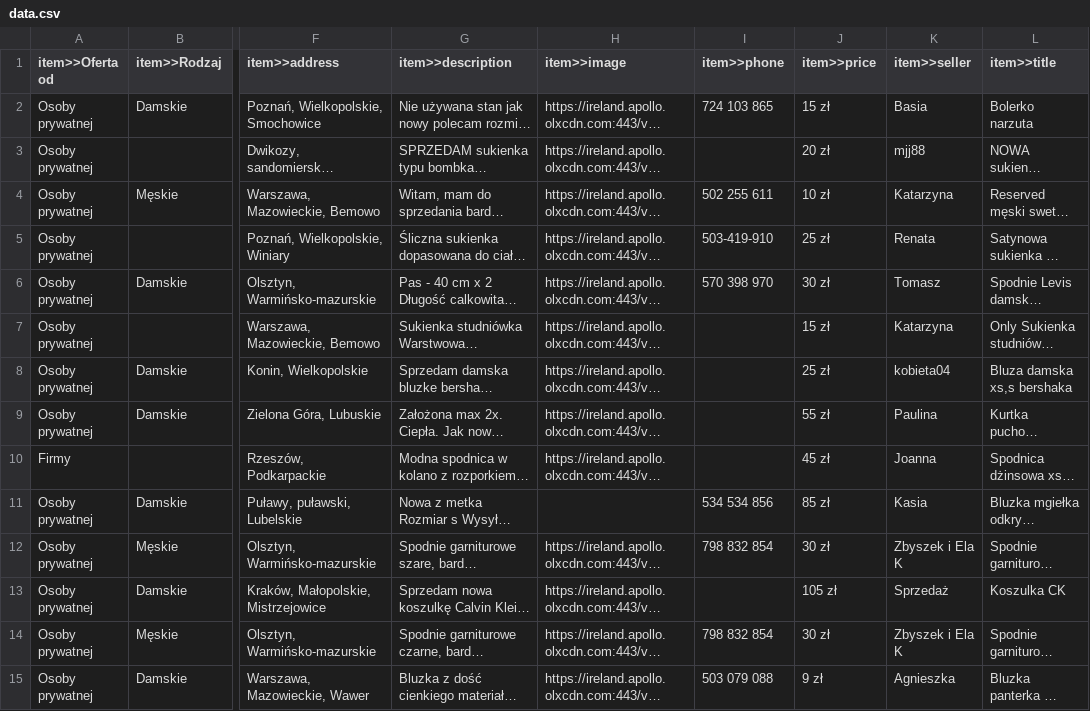
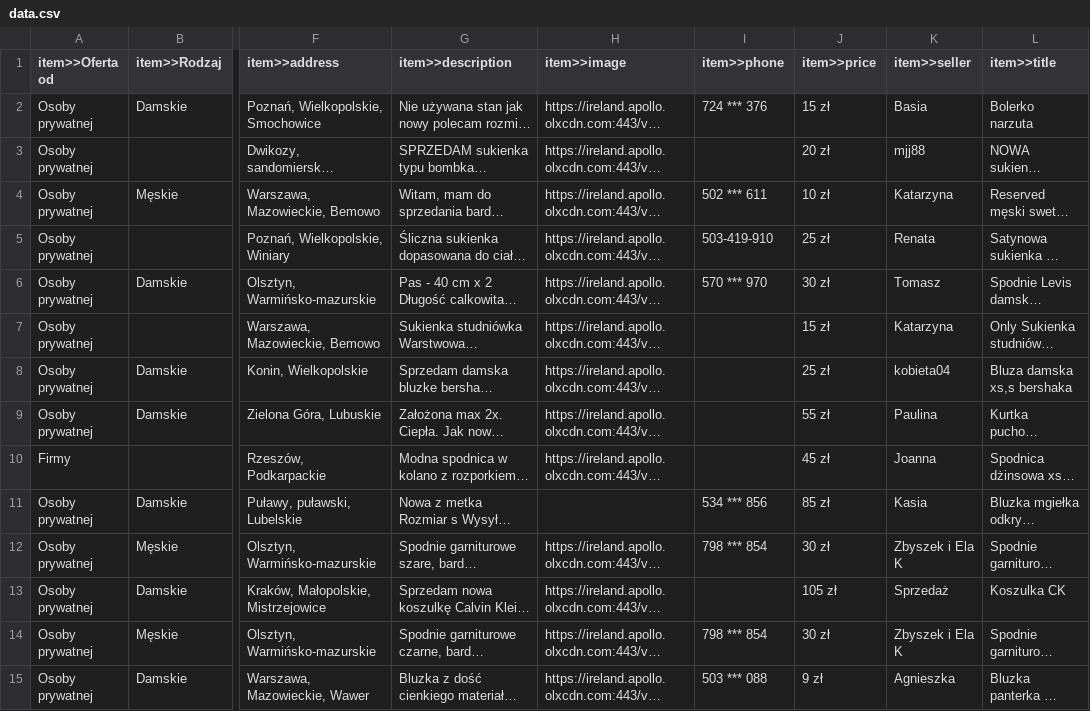
Before and after one commit to Diggernaut/configs, a CSV file: E-Commerce/olx.pl/data.csv, drawn as a sheet; only a part is shown, gaps mark what is left out; long unchanged cells end in …; the diff covers the shown part only; the diff names each change by its address in the sheet, - before the commit and + after, or states it on an @@ line.

Commit message:
fixed file

```diff
--- a/E-Commerce/olx.pl/data.csv
+++ b/E-Commerce/olx.pl/data.csv
-I2 (item>>phone): 724 103 865
+I2 (item>>phone): 724 *** 376
-I4 (item>>phone): 502 255 611
+I4 (item>>phone): 502 *** 611
-I6 (item>>phone): 570 398 970
+I6 (item>>phone): 570 *** 970
-I11 (item>>phone): 534 534 856
+I11 (item>>phone): 534 *** 856
-I12 (item>>phone): 798 832 854
+I12 (item>>phone): 798 *** 854
-I14 (item>>phone): 798 832 854
+I14 (item>>phone): 798 *** 854
-I15 (item>>phone): 503 079 088
+I15 (item>>phone): 503 *** 088
```
Also changed, not shown: 23 edited cells elsewhere in this file.
